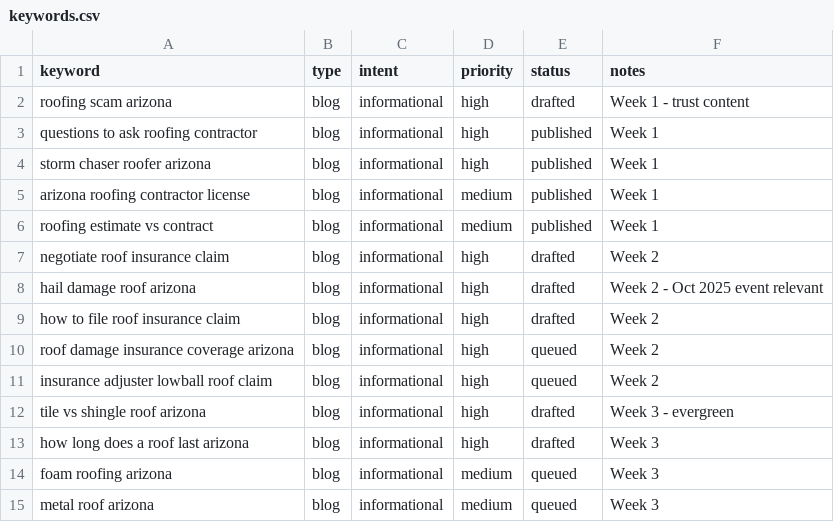
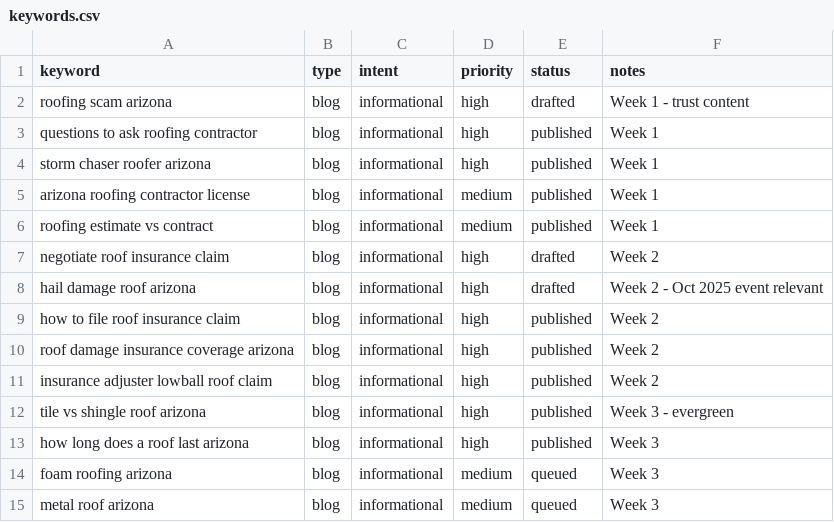
Before and after one commit to jheraundunlap503/roof-install-net, a CSV file: keywords.csv, drawn as a sheet; only a part is shown.

```diff
--- a/keywords.csv
+++ b/keywords.csv
@@ -8,7 +8,7 @@ negotiate roof insurance claim,blog,informational,high,drafted,Week 2
 hail damage roof arizona,blog,informational,high,drafted,Week 2 - Oct 2025 event relevant
-how to file roof insurance claim,blog,informational,high,drafted,Week 2
-roof damage insurance coverage arizona,blog,informational,high,queued,Week 2
-insurance adjuster lowball roof claim,blog,informational,high,queued,Week 2
-tile vs shingle roof arizona,blog,informational,high,drafted,Week 3 - evergreen
-how long does a roof last arizona,blog,informational,high,drafted,Week 3
+how to file roof insurance claim,blog,informational,high,published,Week 2
+roof damage insurance coverage arizona,blog,informational,high,published,Week 2
+insurance adjuster lowball roof claim,blog,informational,high,published,Week 2
+tile vs shingle roof arizona,blog,informational,high,published,Week 3 - evergreen
+how long does a roof last arizona,blog,informational,high,published,Week 3
 foam roofing arizona,blog,informational,medium,queued,Week 3
```
Also changed, not shown: 2 other files.
